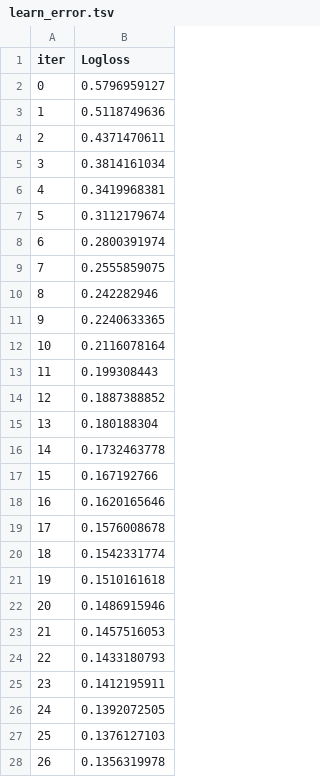
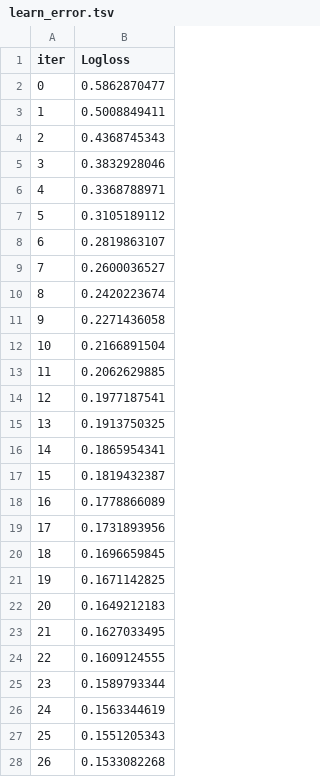
Before and after one commit to IqraJr/Telco_customer_churn, a TSV file: catboost_info/learn_error.tsv, drawn as a sheet; only a part is shown; the diff covers the shown part only.

```diff
--- a/catboost_info/learn_error.tsv
+++ b/catboost_info/learn_error.tsv
@@ -1,28 +1,28 @@
 iter	Logloss
-0	0.5796959127
-1	0.5118749636
-2	0.4371470611
-3	0.3814161034
-4	0.3419968381
-5	0.3112179674
-6	0.2800391974
-7	0.2555859075
-8	0.242282946
-9	0.2240633365
-10	0.2116078164
-11	0.199308443
-12	0.1887388852
-13	0.180188304
-14	0.1732463778
-15	0.167192766
-16	0.1620165646
-17	0.1576008678
-18	0.1542331774
-19	0.1510161618
-20	0.1486915946
-21	0.1457516053
-22	0.1433180793
-23	0.1412195911
-24	0.1392072505
-25	0.1376127103
-26	0.1356319978
+0	0.5862870477
+1	0.5008849411
+2	0.4368745343
+3	0.3832928046
+4	0.3368788971
+5	0.3105189112
+6	0.2819863107
+7	0.2600036527
+8	0.2420223674
+9	0.2271436058
+10	0.2166891504
+11	0.2062629885
+12	0.1977187541
+13	0.1913750325
+14	0.1865954341
+15	0.1819432387
+16	0.1778866089
+17	0.1731893956
+18	0.1696659845
+19	0.1671142825
+20	0.1649212183
+21	0.1627033495
+22	0.1609124555
+23	0.1589793344
+24	0.1563344619
+25	0.1551205343
+26	0.1533082268
```
Also changed, not shown: 23 edited cells elsewhere in this file, catboost_info/time_left.tsv, 3 other files.
